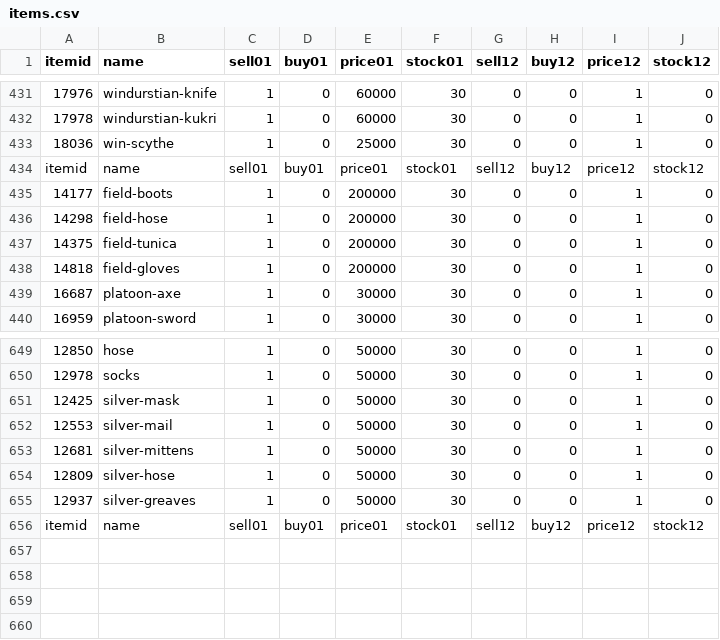
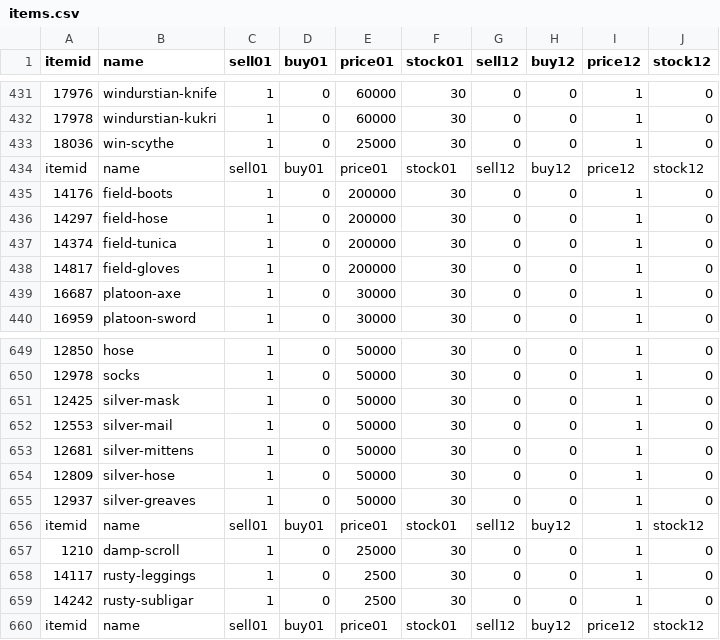
Before and after one commit to AdamGagorik/ffxiahbot, a CSV file: bin/items.csv, drawn as a sheet; only a part is shown, gaps mark what is left out; the diff names each change by its address in the sheet, - before the commit and + after, or states it on an @@ line.

Commit message:
Add damp-scroll, rusty-leggings, rusty-subligar, fix IDs of field gear AGAIN..

```diff
--- a/bin/items.csv
+++ b/bin/items.csv
-A435 (itemid): 14177
+A435 (itemid): 14176
-A436 (itemid): 14298
+A436 (itemid): 14297
-A437 (itemid): 14375
+A437 (itemid): 14374
-A438 (itemid): 14818
+A438 (itemid): 14817
+row 656: itemid | name | sell01 | buy01 | price01 | stock01 | sell12 | buy12 | 1 | stock12
+row 657: 1210 | damp-scroll | 1 | 0 | 25000 | 30 | 0 | 0 | 1 | 0
+row 658: 14117 | rusty-leggings | 1 | 0 | 2500 | 30 | 0 | 0 | 1 | 0
+row 659: 14242 | rusty-subligar | 1 | 0 | 2500 | 30 | 0 | 0 | 1 | 0
```
